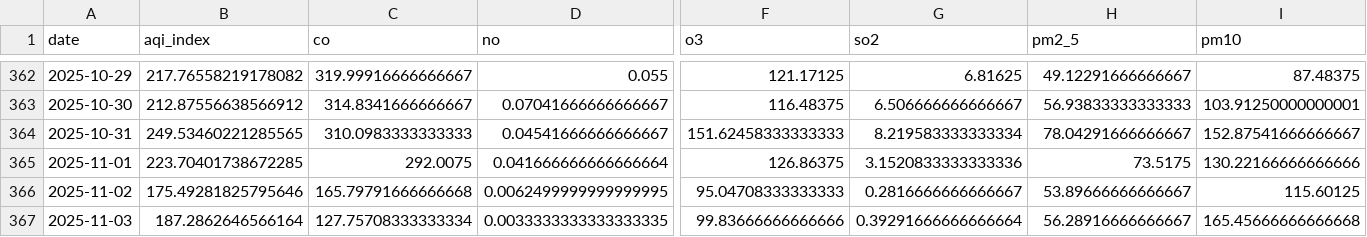
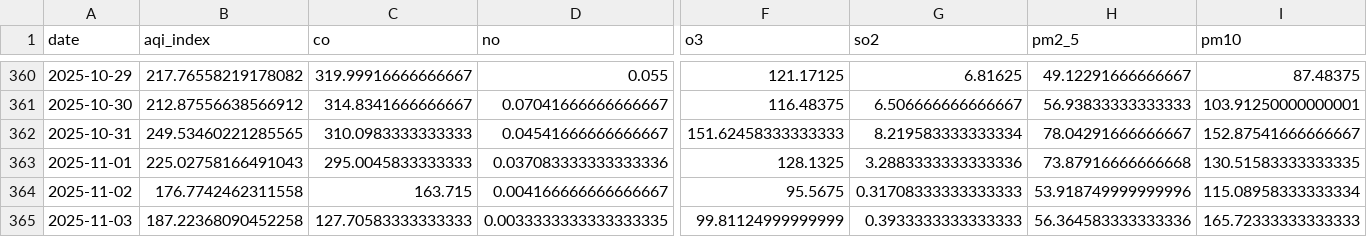
Before and after one commit to aiman19ali/aqi_project, a CSV file: data/history_daily_1y.csv, drawn as a sheet; only a part is shown, gaps mark what is left out; addresses are those after the commit; the diff covers the shown part only; the diff names each change by its address in the sheet, - before the commit and + after, or states it on an @@ line.

```diff
--- a/data/history_daily_1y.csv
+++ b/data/history_daily_1y.csv
-B363 (aqi_index): 223.70401738672285
+B363 (aqi_index): 225.02758166491043
-C363 (co): 292.0075
+C363 (co): 295.0045833333333
-D363 (no): 0.041666666666666664
+D363 (no): 0.037083333333333336
-F363 (o3): 126.86375
+F363 (o3): 128.1325
-G363 (so2): 3.1520833333333336
+G363 (so2): 3.2883333333333336
-H363 (pm2_5): 73.5175
+H363 (pm2_5): 73.87916666666668
-I363 (pm10): 130.22166666666666
+I363 (pm10): 130.51583333333335
-B364 (aqi_index): 175.49281825795646
+B364 (aqi_index): 176.7742462311558
-C364 (co): 165.79791666666668
+C364 (co): 163.715
-D364 (no): 0.0062499999999999995
+D364 (no): 0.004166666666666667
-F364 (o3): 95.04708333333333
+F364 (o3): 95.5675
-G364 (so2): 0.2816666666666667
+G364 (so2): 0.31708333333333333
-H364 (pm2_5): 53.89666666666667
+H364 (pm2_5): 53.918749999999996
-I364 (pm10): 115.60125
+I364 (pm10): 115.08958333333334
-B365 (aqi_index): 187.2862646566164
+B365 (aqi_index): 187.22368090452258
-C365 (co): 127.75708333333334
+C365 (co): 127.70583333333333
-F365 (o3): 99.83666666666666
+F365 (o3): 99.81124999999999
-G365 (so2): 0.39291666666666664
+G365 (so2): 0.3933333333333333
-H365 (pm2_5): 56.28916666666667
+H365 (pm2_5): 56.364583333333336
-I365 (pm10): 165.45666666666668
+I365 (pm10): 165.72333333333333
```
Also changed, not shown: 2 added rows, 2 removed rows and 37 edited cells elsewhere in this file, data/forecast_daily_next3.csv, data/history_hourly.csv, 6 other files.
